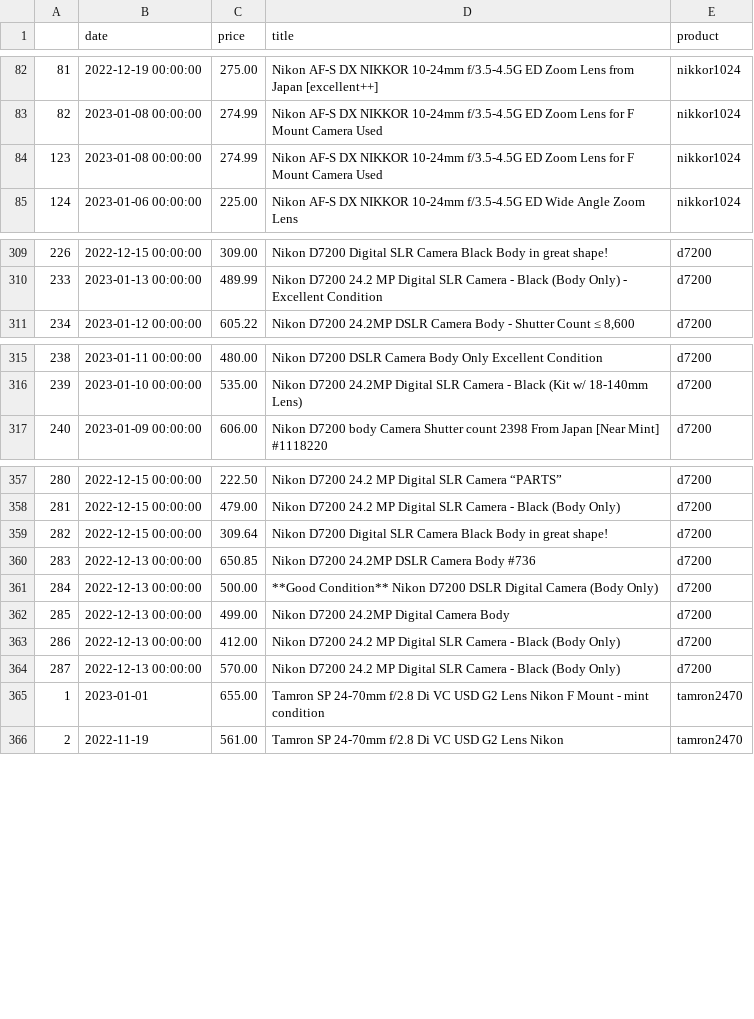
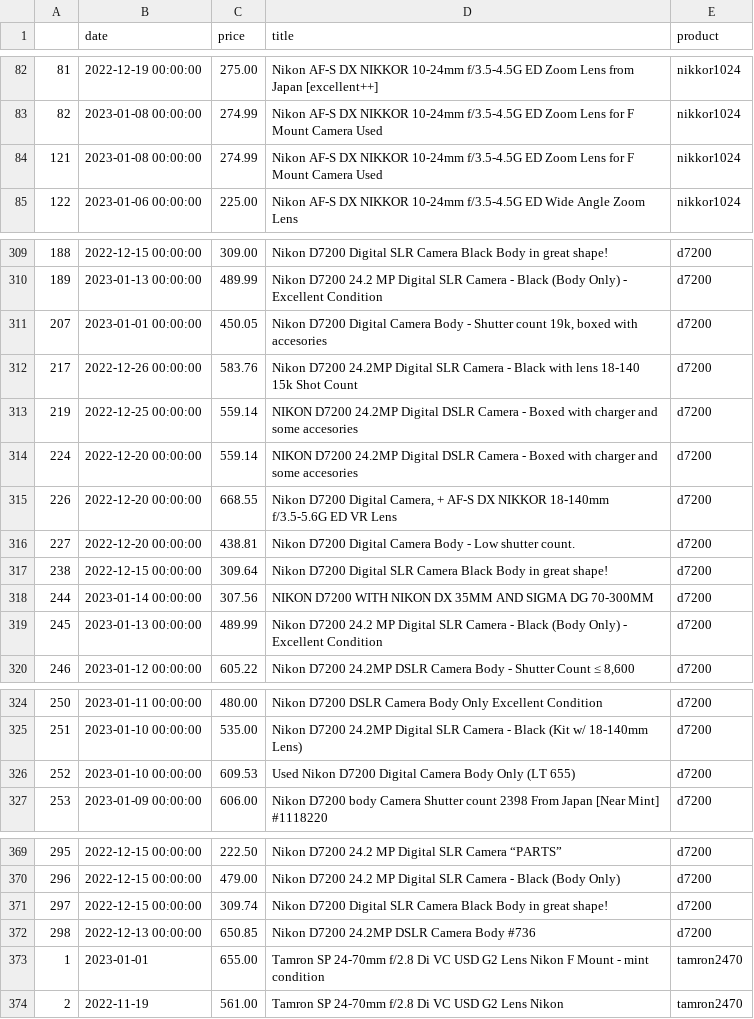
Before and after one commit to kobesar/ebaytracker, a CSV file: data/full_data.csv, drawn as a sheet; only a part is shown, gaps mark what is left out; removed rows and columns are numbered as before the commit, all else as after; the diff covers the shown part only; the diff names each change by its address in the sheet, - before the commit and + after, or states it on an @@ line.

```diff
--- a/data/full_data.csv
+++ b/data/full_data.csv
@@ column A renumbered between rows 84 and 554 @@
+row 311: 207 | 2023-01-01 00:00:00 | 450.05 | Nikon D7200 Digital Camera Body - Shutter count 19k, boxed with accesories | d7200
+row 312: 217 | 2022-12-26 00:00:00 | 583.76 | Nikon D7200 24.2MP Digital SLR Camera - Black with lens 18-140 15k Shot Count | d7200
+row 313: 219 | 2022-12-25 00:00:00 | 559.14 | NIKON D7200 24.2MP Digital DSLR Camera - Boxed with charger and some accesories | d7200
+row 314: 224 | 2022-12-20 00:00:00 | 559.14 | NIKON D7200 24.2MP Digital DSLR Camera - Boxed with charger and some accesories | d7200
+row 315: 226 | 2022-12-20 00:00:00 | 668.55 | Nikon D7200 Digital Camera, + AF-S DX NIKKOR 18-140mm f/3.5-5.6G ED VR Lens | d7200
+row 316: 227 | 2022-12-20 00:00:00 | 438.81 | Nikon D7200 Digital Camera Body - Low shutter count. | d7200
+row 317: 238 | 2022-12-15 00:00:00 | 309.64 | Nikon D7200 Digital SLR Camera Black Body in great shape! | d7200
+row 318: 244 | 2023-01-14 00:00:00 | 307.56 | NIKON D7200 WITH NIKON DX 35MM AND SIGMA DG 70-300MM | d7200
+row 319: 245 | 2023-01-13 00:00:00 | 489.99 | Nikon D7200 24.2 MP Digital SLR Camera - Black (Body Only) - Excellent Condition | d7200
+row 326: 252 | 2023-01-10 00:00:00 | 609.53 | Used Nikon D7200 Digital Camera Body Only (LT 655) | d7200
-C371 (price): 309.64
+C371 (price): 309.74
-row 361: 284 | 2022-12-13 00:00:00 | 500.00 | **Good Condition** Nikon D7200 DSLR Digital Camera (Body Only) | d7200
-row 362: 285 | 2022-12-13 00:00:00 | 499.00 | Nikon D7200 24.2MP Digital Camera Body | d7200
-row 363: 286 | 2022-12-13 00:00:00 | 412.00 | Nikon D7200 24.2 MP Digital SLR Camera - Black (Body Only) | d7200
-row 364: 287 | 2022-12-13 00:00:00 | 570.00 | Nikon D7200 24.2 MP Digital SLR Camera - Black (Body Only) | d7200
```
Also changed, not shown: 4 added rows, 2 removed rows, 19 moved rows and 6 edited cells elsewhere in this file, data/d7200.csv, data/nikkor1024.csv, 1 other file.
